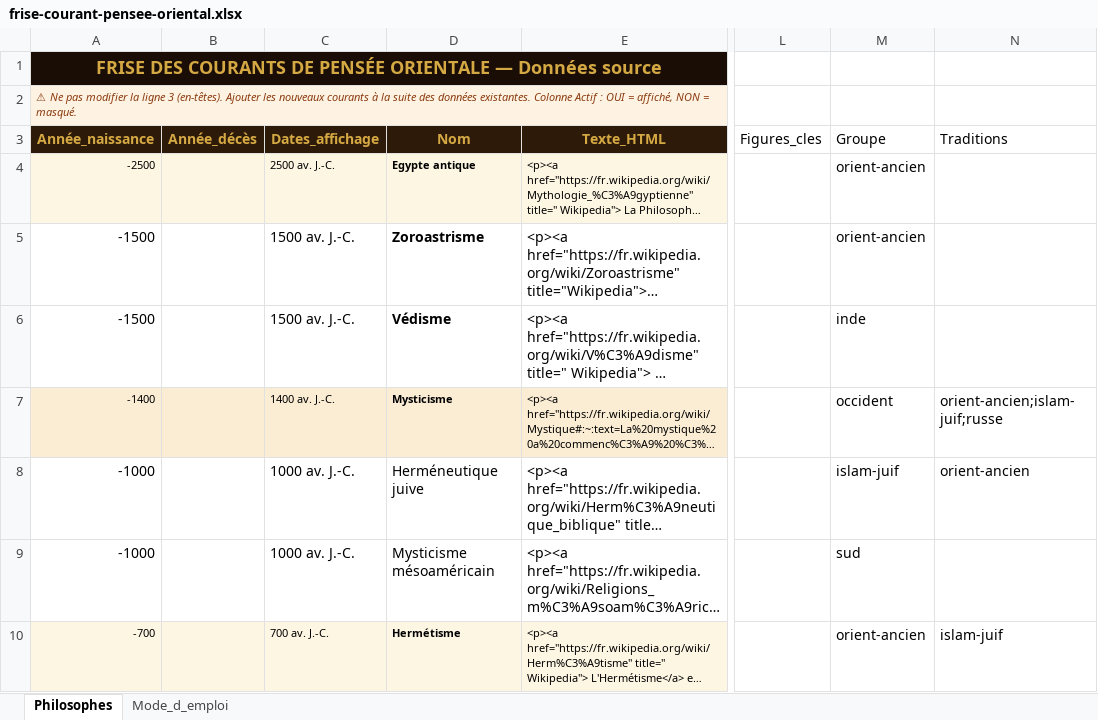
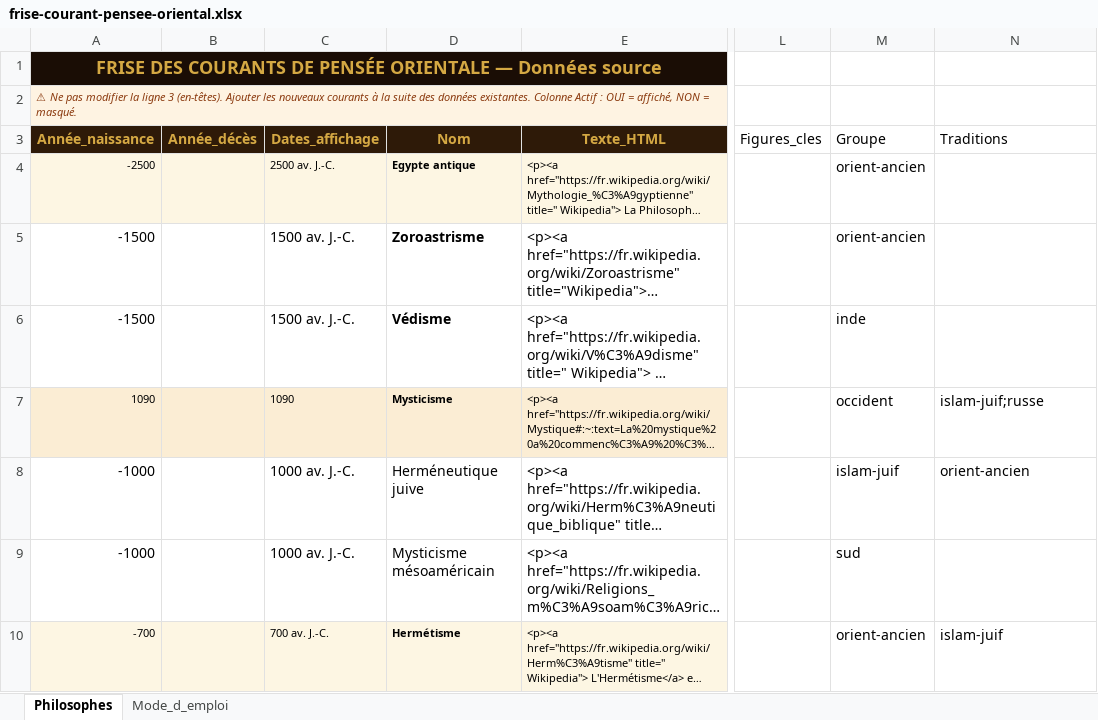
Before and after one commit to lairig/laphilo-astro, an Excel workbook: data/frise-courant-pensee-oriental.xlsx, sheet Philosophes, drawn as a sheet; only a part is shown, gaps mark what is left out; long unchanged cells end in …; values as stored, in another font and other column widths than the file's, no borders; the diff covers the shown part only; the diff names each change by its address in the sheet, - before the commit and + after, or states it on an @@ line.

```diff
--- a/data/frise-courant-pensee-oriental.xlsx (sheet Philosophes)
+++ b/data/frise-courant-pensee-oriental.xlsx (sheet Philosophes)
-A7 (Année_naissance): -1400
+A7 (Année_naissance): 1090
-C7 (Dates_affichage): 1400 av. J.-C.
+C7 (Dates_affichage): 1090
-N7 (Traditions): orient-ancien;islam-juif;russe
+N7 (Traditions): islam-juif;russe
```
Also changed, not shown: 1 added row elsewhere in this sheet, data/frise-philosophes-orientaux.xlsx, 18 other files.
